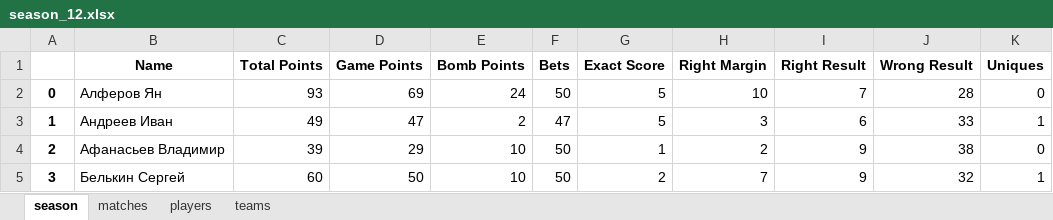
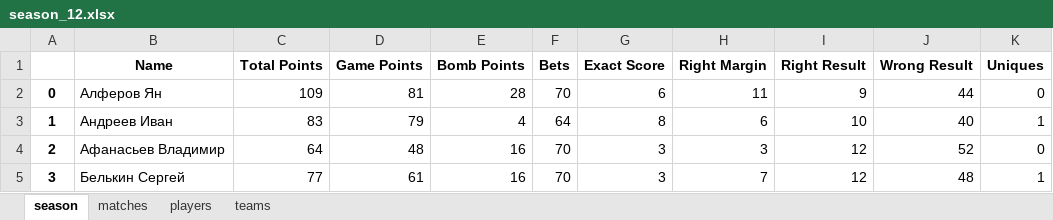
Before and after one commit to melanator/euroleague, an Excel workbook: output/season_12.xlsx, sheet season, drawn as a sheet; only a part is shown; values as stored, in another font and other column widths than the file's, no borders; the diff covers the shown part only; the diff names each change by its address in the sheet, - before the commit and + after, or states it on an @@ line.

```diff
--- a/output/season_12.xlsx (sheet season)
+++ b/output/season_12.xlsx (sheet season)
-C2 (Total Points): 93
+C2 (Total Points): 109
-D2 (Game Points): 69
+D2 (Game Points): 81
-E2 (Bomb Points): 24
+E2 (Bomb Points): 28
-F2 (Bets): 50
+F2 (Bets): 70
-G2 (Exact Score): 5
+G2 (Exact Score): 6
-H2 (Right Margin): 10
+H2 (Right Margin): 11
-I2 (Right Result): 7
+I2 (Right Result): 9
-J2 (Wrong Result): 28
+J2 (Wrong Result): 44
-C3 (Total Points): 49
+C3 (Total Points): 83
-D3 (Game Points): 47
+D3 (Game Points): 79
-E3 (Bomb Points): 2
+E3 (Bomb Points): 4
-F3 (Bets): 47
+F3 (Bets): 64
-G3 (Exact Score): 5
+G3 (Exact Score): 8
-H3 (Right Margin): 3
+H3 (Right Margin): 6
-I3 (Right Result): 6
+I3 (Right Result): 10
-J3 (Wrong Result): 33
+J3 (Wrong Result): 40
-C4 (Total Points): 39
+C4 (Total Points): 64
-D4 (Game Points): 29
+D4 (Game Points): 48
-E4:E5 (Bomb Points): 10
+E4:E5 (Bomb Points): 16
-F4:F5 (Bets): 50
+F4:F5 (Bets): 70
-G4 (Exact Score): 1
+G4 (Exact Score): 3
-H4 (Right Margin): 2
+H4 (Right Margin): 3
-I4:I5 (Right Result): 9
+I4:I5 (Right Result): 12
-J4 (Wrong Result): 38
+J4 (Wrong Result): 52
-C5 (Total Points): 60
+C5 (Total Points): 77
-D5 (Game Points): 50
+D5 (Game Points): 61
-G5 (Exact Score): 2
+G5 (Exact Score): 3
-J5 (Wrong Result): 32
+J5 (Wrong Result): 48
```
Also changed, not shown: 176 edited cells elsewhere in this sheet, sheet teams, sheet matches, output/bets.xlsx, output/bombs.xlsx, 8 other files.
